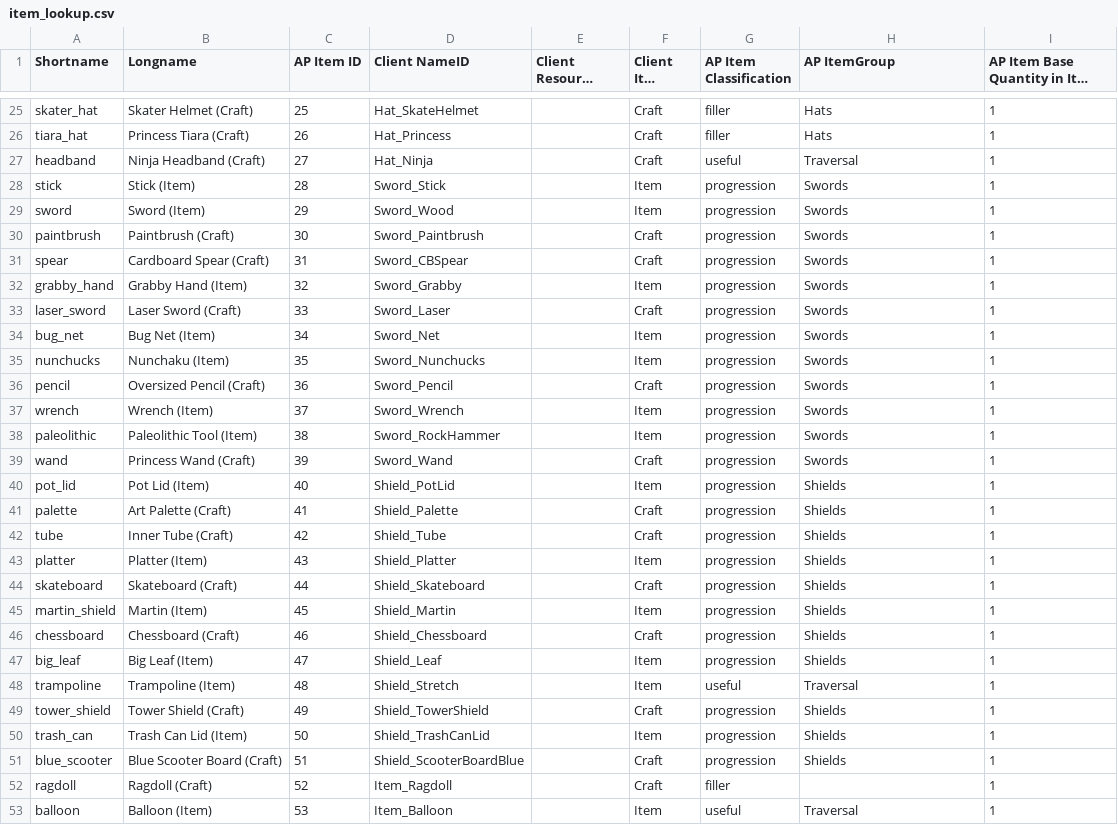
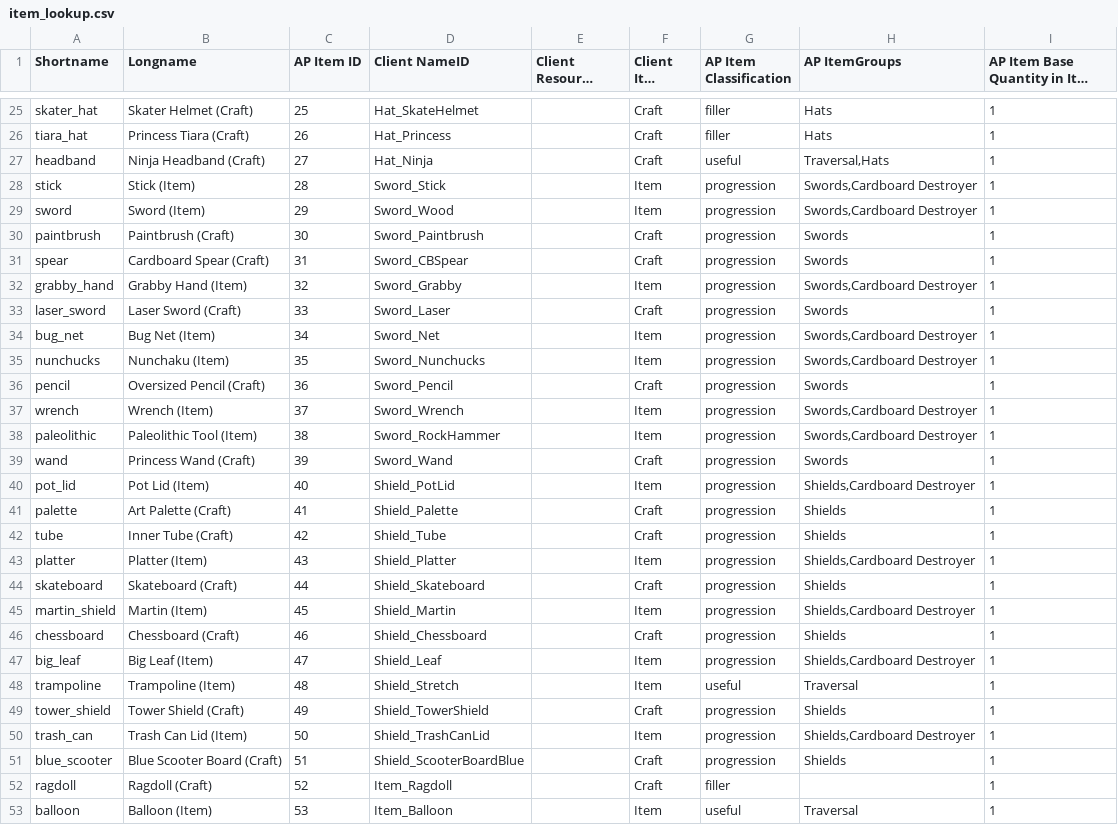
Before and after one commit to natronium/GatorArchipelago, a CSV file: data/item_lookup.csv, drawn as a sheet; only a part is shown, gaps mark what is left out; long unchanged cells end in …; the diff covers the shown part only; the diff names each change by its address in the sheet, - before the commit and + after, or states it on an @@ line.

Commit message:
update to item lookup table for multiple groups

```diff
--- a/data/item_lookup.csv
+++ b/data/item_lookup.csv
-H1: AP ItemGroup
+H1: AP ItemGroups
-H27 (AP ItemGroups): Traversal
+H27 (AP ItemGroups): Traversal,Hats
-H28:H29 (AP ItemGroups): Swords
+H28:H29 (AP ItemGroups): Swords,Cardboard Destroyer
-H32 (AP ItemGroups): Swords
+H32 (AP ItemGroups): Swords,Cardboard Destroyer
-H34:H35 (AP ItemGroups): Swords
+H34:H35 (AP ItemGroups): Swords,Cardboard Destroyer
-H37:H38 (AP ItemGroups): Swords
+H37:H38 (AP ItemGroups): Swords,Cardboard Destroyer
-H40 (AP ItemGroups): Shields
+H40 (AP ItemGroups): Shields,Cardboard Destroyer
-H43 (AP ItemGroups): Shields
+H43 (AP ItemGroups): Shields,Cardboard Destroyer
-H45 (AP ItemGroups): Shields
+H45 (AP ItemGroups): Shields,Cardboard Destroyer
-H47 (AP ItemGroups): Shields
+H47 (AP ItemGroups): Shields,Cardboard Destroyer
-H50 (AP ItemGroups): Shields
+H50 (AP ItemGroups): Shields,Cardboard Destroyer
```
Also changed, not shown: 4 edited cells elsewhere in this file.
